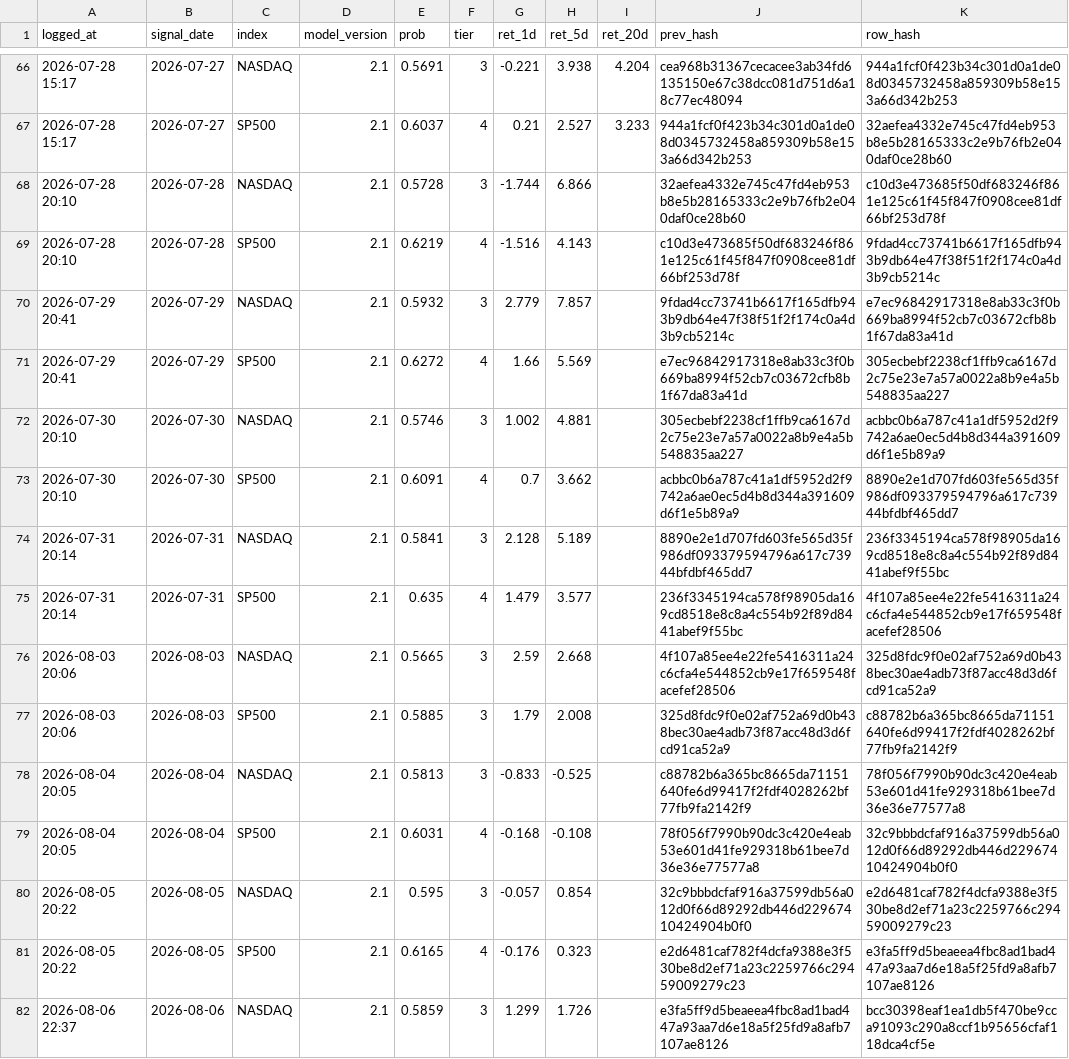
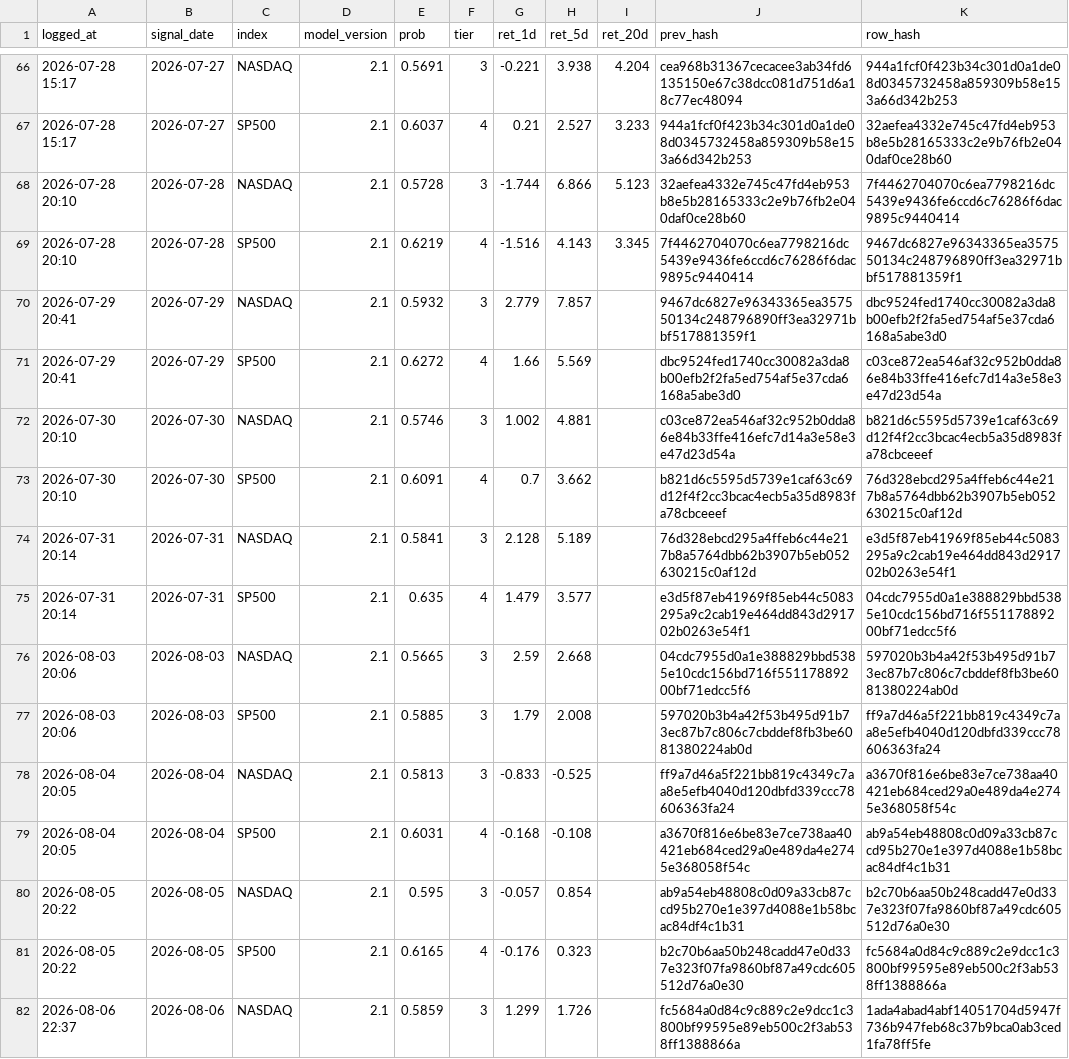
Before and after one commit to Vambrocop/alpha-lab, a CSV file: market-analysis/data/processed/prediction_log.csv, drawn as a sheet; only a part is shown, gaps mark what is left out; the diff covers the shown part only; the diff names each change by its address in the sheet, - before the commit and + after, or states it on an @@ line.

```diff
--- a/market-analysis/data/processed/prediction_log.csv
+++ b/market-analysis/data/processed/prediction_log.csv
-I68 (ret_20d): (empty)
+I68 (ret_20d): 5.123
-K68 (row_hash): c10d3e473685f50df683246f861e125c61f45f847f0908cee81df66bf253d78f
+K68 (row_hash): 7f4462704070c6ea7798216dc5439e9436fe6ccd6c76286f6dac9895c9440414
-I69 (ret_20d): (empty)
+I69 (ret_20d): 3.345
-J69 (prev_hash): c10d3e473685f50df683246f861e125c61f45f847f0908cee81df66bf253d78f
+J69 (prev_hash): 7f4462704070c6ea7798216dc5439e9436fe6ccd6c76286f6dac9895c9440414
-K69 (row_hash): 9fdad4cc73741b6617f165dfb943b9db64e47f38f51f2f174c0a4d3b9cb5214c
+K69 (row_hash): 9467dc6827e96343365ea357550134c248796890ff3ea32971bbf517881359f1
-J70 (prev_hash): 9fdad4cc73741b6617f165dfb943b9db64e47f38f51f2f174c0a4d3b9cb5214c
+J70 (prev_hash): 9467dc6827e96343365ea357550134c248796890ff3ea32971bbf517881359f1
-K70 (row_hash): e7ec96842917318e8ab33c3f0b669ba8994f52cb7c03672cfb8b1f67da83a41d
+K70 (row_hash): dbc9524fed1740cc30082a3da8b00efb2f2fa5ed754af5e37cda6168a5abe3d0
-J71 (prev_hash): e7ec96842917318e8ab33c3f0b669ba8994f52cb7c03672cfb8b1f67da83a41d
+J71 (prev_hash): dbc9524fed1740cc30082a3da8b00efb2f2fa5ed754af5e37cda6168a5abe3d0
-K71 (row_hash): 305ecbebf2238cf1ffb9ca6167d2c75e23e7a57a0022a8b9e4a5b548835aa227
+K71 (row_hash): c03ce872ea546af32c952b0dda86e84b33ffe416efc7d14a3e58e3e47d23d54a
-J72 (prev_hash): 305ecbebf2238cf1ffb9ca6167d2c75e23e7a57a0022a8b9e4a5b548835aa227
+J72 (prev_hash): c03ce872ea546af32c952b0dda86e84b33ffe416efc7d14a3e58e3e47d23d54a
-K72 (row_hash): acbbc0b6a787c41a1df5952d2f9742a6ae0ec5d4b8d344a391609d6f1e5b89a9
+K72 (row_hash): b821d6c5595d5739e1caf63c69d12f4f2cc3bcac4ecb5a35d8983fa78cbceeef
-J73 (prev_hash): acbbc0b6a787c41a1df5952d2f9742a6ae0ec5d4b8d344a391609d6f1e5b89a9
+J73 (prev_hash): b821d6c5595d5739e1caf63c69d12f4f2cc3bcac4ecb5a35d8983fa78cbceeef
-K73 (row_hash): 8890e2e1d707fd603fe565d35f986df093379594796a617c73944bfdbf465dd7
+K73 (row_hash): 76d328ebcd295a4ffeb6c44e217b8a5764dbb62b3907b5eb052630215c0af12d
-J74 (prev_hash): 8890e2e1d707fd603fe565d35f986df093379594796a617c73944bfdbf465dd7
+J74 (prev_hash): 76d328ebcd295a4ffeb6c44e217b8a5764dbb62b3907b5eb052630215c0af12d
-K74 (row_hash): 236f3345194ca578f98905da169cd8518e8c8a4c554b92f89d8441abef9f55bc
+K74 (row_hash): e3d5f87eb41969f85eb44c5083295a9c2cab19e464dd843d291702b0263e54f1
-J75 (prev_hash): 236f3345194ca578f98905da169cd8518e8c8a4c554b92f89d8441abef9f55bc
+J75 (prev_hash): e3d5f87eb41969f85eb44c5083295a9c2cab19e464dd843d291702b0263e54f1
-K75 (row_hash): 4f107a85ee4e22fe5416311a24c6cfa4e544852cb9e17f659548facefef28506
+K75 (row_hash): 04cdc7955d0a1e388829bbd5385e10cdc156bd716f55117889200bf71edcc5f6
-J76 (prev_hash): 4f107a85ee4e22fe5416311a24c6cfa4e544852cb9e17f659548facefef28506
+J76 (prev_hash): 04cdc7955d0a1e388829bbd5385e10cdc156bd716f55117889200bf71edcc5f6
-K76 (row_hash): 325d8fdc9f0e02af752a69d0b438bec30ae4adb73f87acc48d3d6fcd91ca52a9
+K76 (row_hash): 597020b3b4a42f53b495d91b73ec87b7c806c7cbddef8fb3be6081380224ab0d
-J77 (prev_hash): 325d8fdc9f0e02af752a69d0b438bec30ae4adb73f87acc48d3d6fcd91ca52a9
+J77 (prev_hash): 597020b3b4a42f53b495d91b73ec87b7c806c7cbddef8fb3be6081380224ab0d
-K77 (row_hash): c88782b6a365bc8665da71151640fe6d99417f2fdf4028262bf77fb9fa2142f9
+K77 (row_hash): ff9a7d46a5f221bb819c4349c7aa8e5efb4040d120dbfd339ccc78606363fa24
-J78 (prev_hash): c88782b6a365bc8665da71151640fe6d99417f2fdf4028262bf77fb9fa2142f9
+J78 (prev_hash): ff9a7d46a5f221bb819c4349c7aa8e5efb4040d120dbfd339ccc78606363fa24
-K78 (row_hash): 78f056f7990b90dc3c420e4eab53e601d41fe929318b61bee7d36e36e77577a8
+K78 (row_hash): a3670f816e6be83e7ce738aa40421eb684ced29a0e489da4e2745e368058f54c
-J79 (prev_hash): 78f056f7990b90dc3c420e4eab53e601d41fe929318b61bee7d36e36e77577a8
+J79 (prev_hash): a3670f816e6be83e7ce738aa40421eb684ced29a0e489da4e2745e368058f54c
-K79 (row_hash): 32c9bbbdcfaf916a37599db56a012d0f66d89292db446d22967410424904b0f0
+K79 (row_hash): ab9a54eb48808c0d09a33cb87ccd95b270e1e397d4088e1b58bcac84df4c1b31
-J80 (prev_hash): 32c9bbbdcfaf916a37599db56a012d0f66d89292db446d22967410424904b0f0
+J80 (prev_hash): ab9a54eb48808c0d09a33cb87ccd95b270e1e397d4088e1b58bcac84df4c1b31
-K80 (row_hash): e2d6481caf782f4dcfa9388e3f530be8d2ef71a23c2259766c29459009279c23
+K80 (row_hash): b2c70b6aa50b248cadd47e0d337e323f07fa9860bf87a49cdc605512d76a0e30
-J81 (prev_hash): e2d6481caf782f4dcfa9388e3f530be8d2ef71a23c2259766c29459009279c23
+J81 (prev_hash): b2c70b6aa50b248cadd47e0d337e323f07fa9860bf87a49cdc605512d76a0e30
-K81 (row_hash): e3fa5ff9d5beaeea4fbc8ad1bad447a93aa7d6e18a5f25fd9a8afb7107ae8126
+K81 (row_hash): fc5684a0d84c9c889c2e9dcc1c3800bf99595e89eb500c2f3ab538ff1388866a
-J82 (prev_hash): e3fa5ff9d5beaeea4fbc8ad1bad447a93aa7d6e18a5f25fd9a8afb7107ae8126
+J82 (prev_hash): fc5684a0d84c9c889c2e9dcc1c3800bf99595e89eb500c2f3ab538ff1388866a
-K82 (row_hash): bcc30398eaf1ea1db5f470be9cca91093c290a8ccf1b95656cfaf118dca4cf5e
+K82 (row_hash): 1ada4abad4abf14051704d5947f736b947feb68c37b9bca0ab3ced1fa78ff5fe
```
Also changed, not shown: 2 added rows and 54 edited cells elsewhere in this file, market-analysis/data/processed/paper_ledger.csv, 18 other files.
